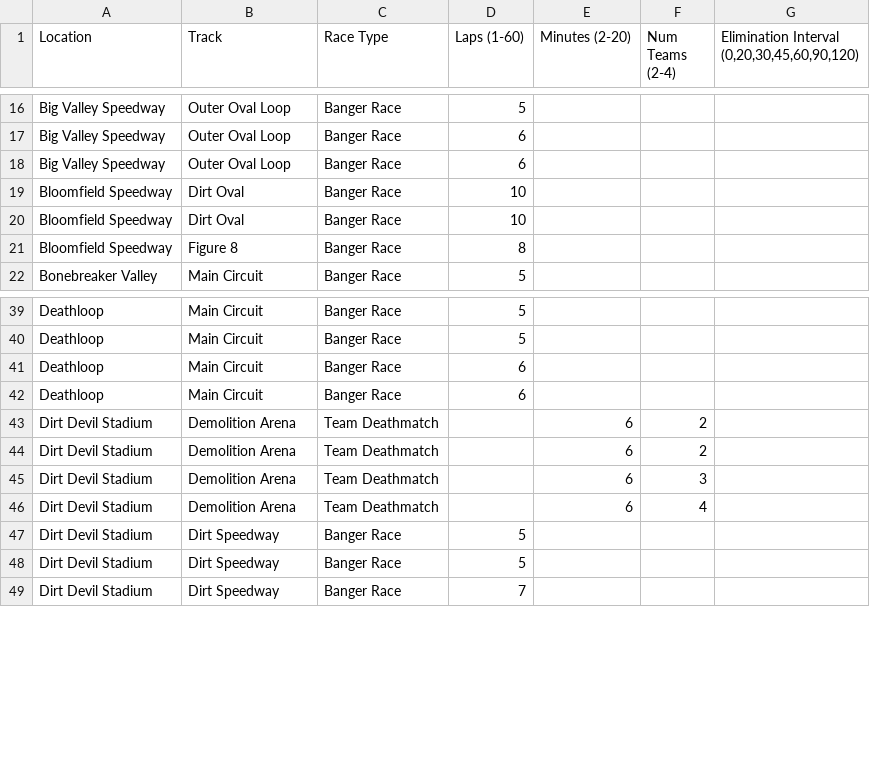
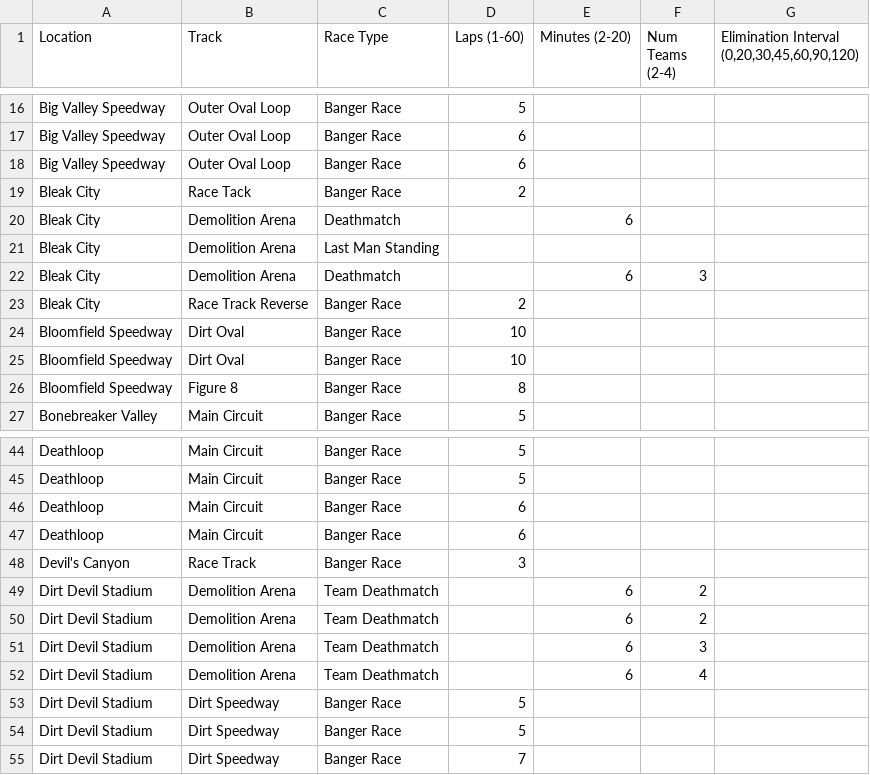
Before and after one commit to eberdt/WreckfestTrackRotation, a CSV file: user_track_rotation.csv, drawn as a sheet; only a part is shown, gaps mark what is left out.

Commit message:
add new tracks from Carmageddon-Addon. See: https://store.steampowered.com/news/app/228380/view/2981931484698512021

```diff
--- a/user_track_rotation.csv
+++ b/user_track_rotation.csv
@@ -18,2 +18,7 @@ Big Valley Speedway,Outer Oval Loop,Banger Race,6,,,
 Big Valley Speedway,Outer Oval Loop,Banger Race,6,,,
+Bleak City,Race Tack,Banger Race,2,,,
+Bleak City,Demolition Arena,Deathmatch,,6,,
+Bleak City,Demolition Arena,Last Man Standing,,,,
+Bleak City,Demolition Arena,Deathmatch,,6,3,
+Bleak City,Race Track Reverse,Banger Race,2,,,
 Bloomfield Speedway,Dirt Oval,Banger Race,10,,,
@@ -42,2 +47,3 @@ Deathloop,Main Circuit,Banger Race,6,,,
 Deathloop,Main Circuit,Banger Race,6,,,
+Devil's Canyon,Race Track,Banger Race,3,,,
 Dirt Devil Stadium,Demolition Arena,Team Deathmatch,,6,2,
```
Also changed, not shown: valid_track_ids.csv, 1 other file.
